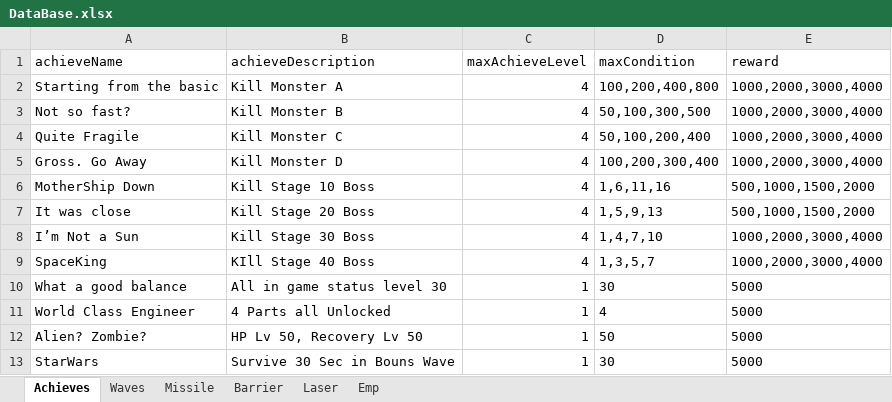
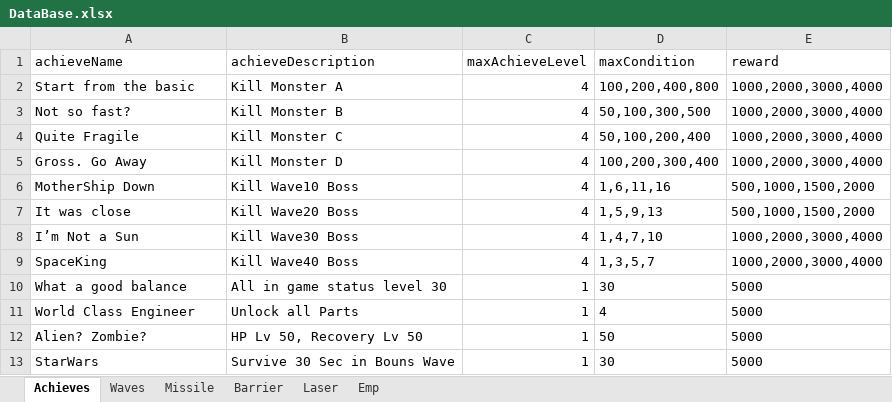
Before and after one commit to leejy811/cosmos, an Excel workbook: Assets/8. Execl/DataBase.xlsx, sheet Achieves, drawn as a sheet; values as stored, in another font and other column widths than the file's, no borders; the diff names each change by its address in the sheet, - before the commit and + after, or states it on an @@ line.

Commit message:
Modify Achievement descriptions

```diff
--- a/Assets/8. Execl/DataBase.xlsx (sheet Achieves)
+++ b/Assets/8. Execl/DataBase.xlsx (sheet Achieves)
-A2 (achieveName): Starting from the basic
+A2 (achieveName): Start from the basic
-B6 (achieveDescription): Kill Stage 10 Boss
+B6 (achieveDescription): Kill Wave10 Boss
-B7 (achieveDescription): Kill Stage 20 Boss
+B7 (achieveDescription): Kill Wave20 Boss
-B8 (achieveDescription): Kill Stage 30 Boss
+B8 (achieveDescription): Kill Wave30 Boss
-B9 (achieveDescription): KIll Stage 40 Boss
+B9 (achieveDescription): Kill Wave40 Boss
-B11 (achieveDescription): 4 Parts all Unlocked
+B11 (achieveDescription): Unlock all Parts
```
Also changed, not shown: 2 other files.
